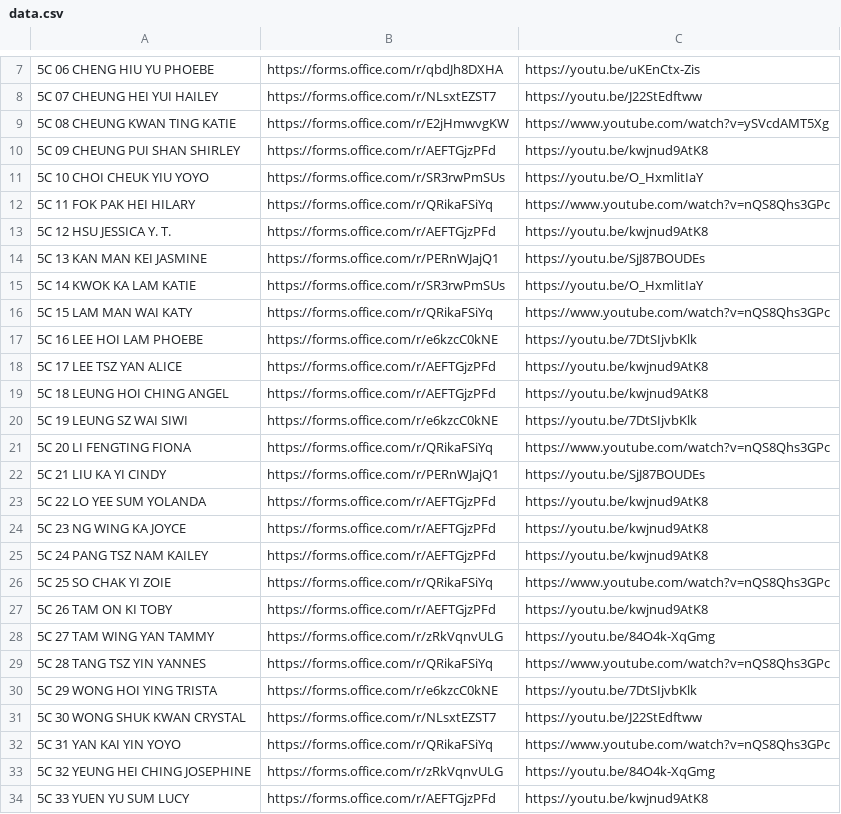
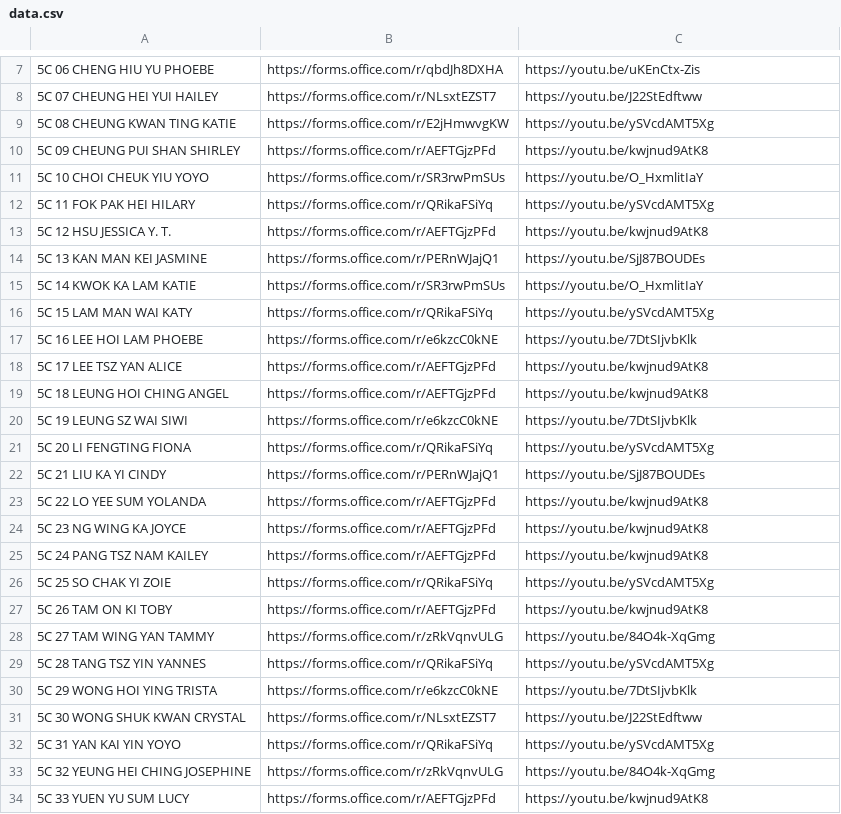
Before and after one commit to htcskhtc/QuestionLink, a CSV file: data.csv, drawn as a sheet; only a part is shown, gaps mark what is left out; the diff names each change by its address in the sheet, - before the commit and + after, or states it on an @@ line.

Commit message:
Add files via upload

```diff
--- a/data.csv
+++ b/data.csv
-C9: https://www.youtube.com/watch?v=ySVcdAMT5Xg
+C9: https://youtu.be/ySVcdAMT5Xg
-C12: https://www.youtube.com/watch?v=nQS8Qhs3GPc
+C12: https://youtu.be/ySVcdAMT5Xg
-C16: https://www.youtube.com/watch?v=nQS8Qhs3GPc
+C16: https://youtu.be/ySVcdAMT5Xg
-C21: https://www.youtube.com/watch?v=nQS8Qhs3GPc
+C21: https://youtu.be/ySVcdAMT5Xg
-C26: https://www.youtube.com/watch?v=nQS8Qhs3GPc
+C26: https://youtu.be/ySVcdAMT5Xg
-C29: https://www.youtube.com/watch?v=nQS8Qhs3GPc
+C29: https://youtu.be/ySVcdAMT5Xg
-C32: https://www.youtube.com/watch?v=nQS8Qhs3GPc
+C32: https://youtu.be/ySVcdAMT5Xg
```
